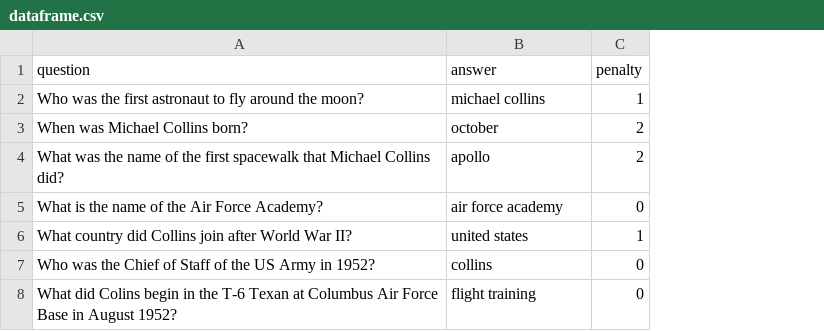
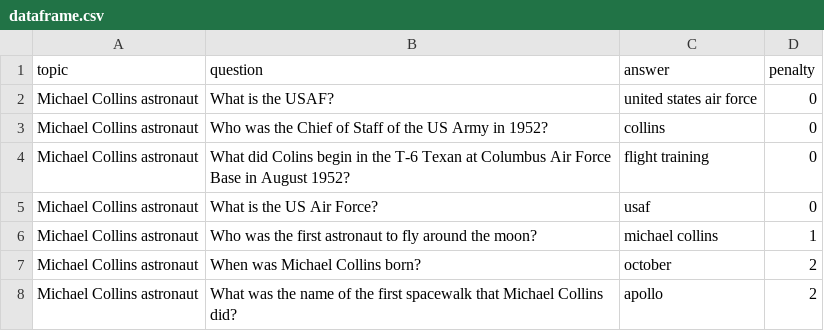
Before and after one commit to Ycreak/MGAIA, a CSV file: NLP/dataframe.csv, drawn as a sheet; removed rows and columns are numbered as before the commit, all else as after; the diff names each change by its address in the sheet, - before the commit and + after, or states it on an @@ line.

Commit message:
Questions selection based on Penalty

```diff
--- a/NLP/dataframe.csv
+++ b/NLP/dataframe.csv
+column A (topic), rows 6-8: all Michael Collins astronaut
+row 2: Michael Collins astronaut | What is the USAF? | united states air force | 0
@@ row 7 moved to row 3: Michael Collins astronaut @@
@@ row 8 moved to row 4: Michael Collins astronaut @@
+row 5: Michael Collins astronaut | What is the US Air Force? | usaf | 0
-row 5: What is the name of the Air Force Academy? | air force academy | 0
-row 6: What country did Collins join after World War II? | united states | 1
```
Also changed, not shown: 3 other files.
